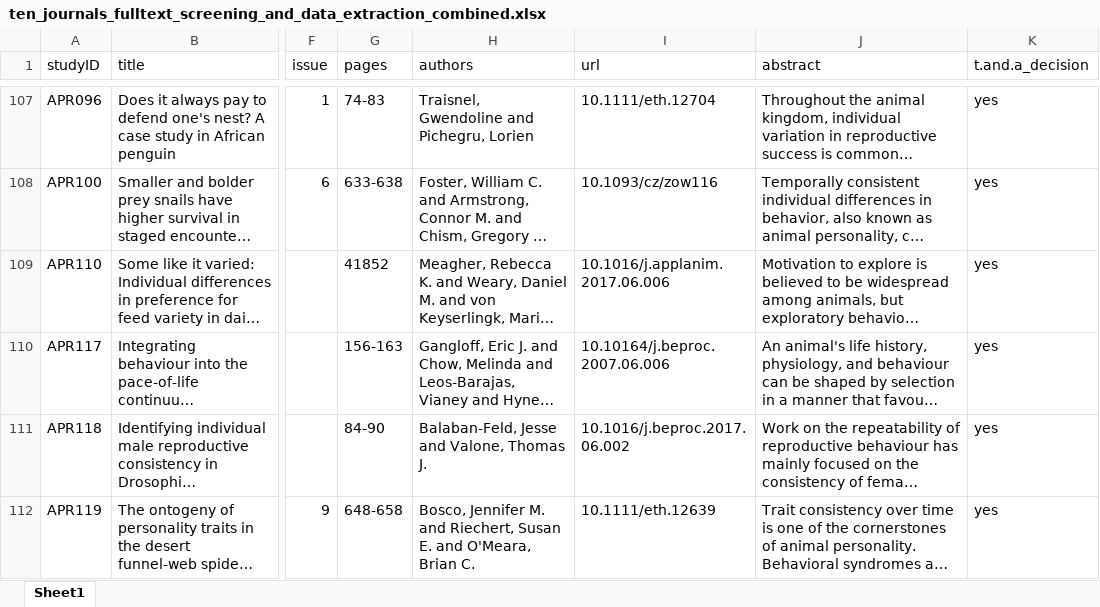
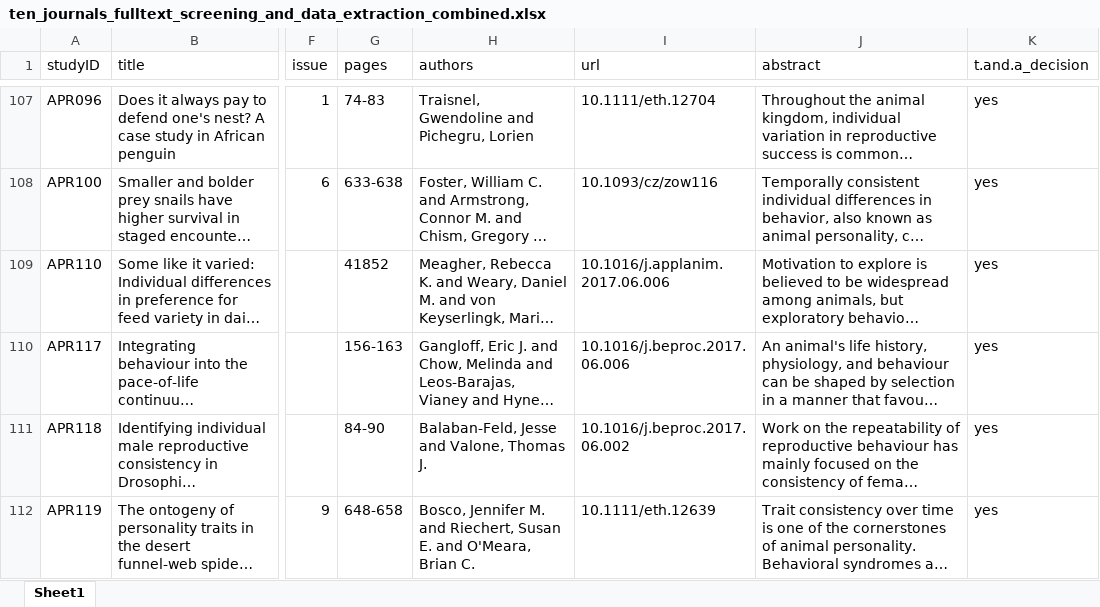
Before and after one commit to ASanchez-Tojar/animal_personality_terminology, an Excel workbook: data/ten_journals/combined/ten_journals_fulltext_screening_and_data_extraction_combined.xlsx, sheet Sheet1, drawn as a sheet; only a part is shown, gaps mark what is left out; long unchanged cells end in …; values as stored, in another font and other column widths than the file's, no borders; the diff names each change by its address in the sheet, - before the commit and + after, or states it on an @@ line.

Commit message:
fixed a typo in a doi

```diff
--- a/data/ten_journals/combined/ten_journals_fulltext_screening_and_data_extraction_combined.xlsx (sheet Sheet1)
+++ b/data/ten_journals/combined/ten_journals_fulltext_screening_and_data_extraction_combined.xlsx (sheet Sheet1)
-I110 (url): 10.10164/j.beproc.2007.06.006
+I110 (url): 10.1016/j.beproc.2017.06.006
```
Also changed, not shown: data/ten_journals/combined/ten_journals_fulltext_screening_and_data_extraction_combined_conflict_resolving.xlsx, 2 other files.
